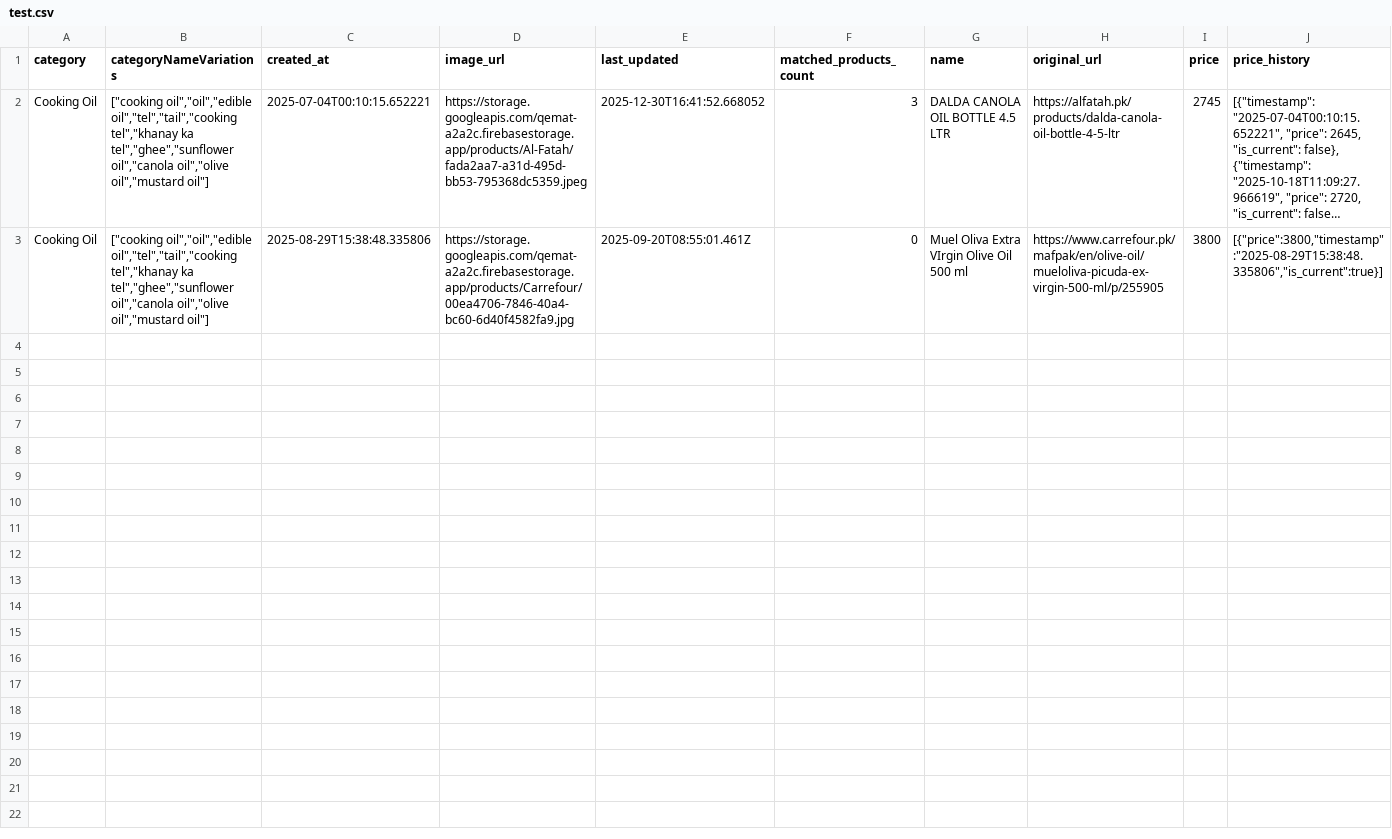
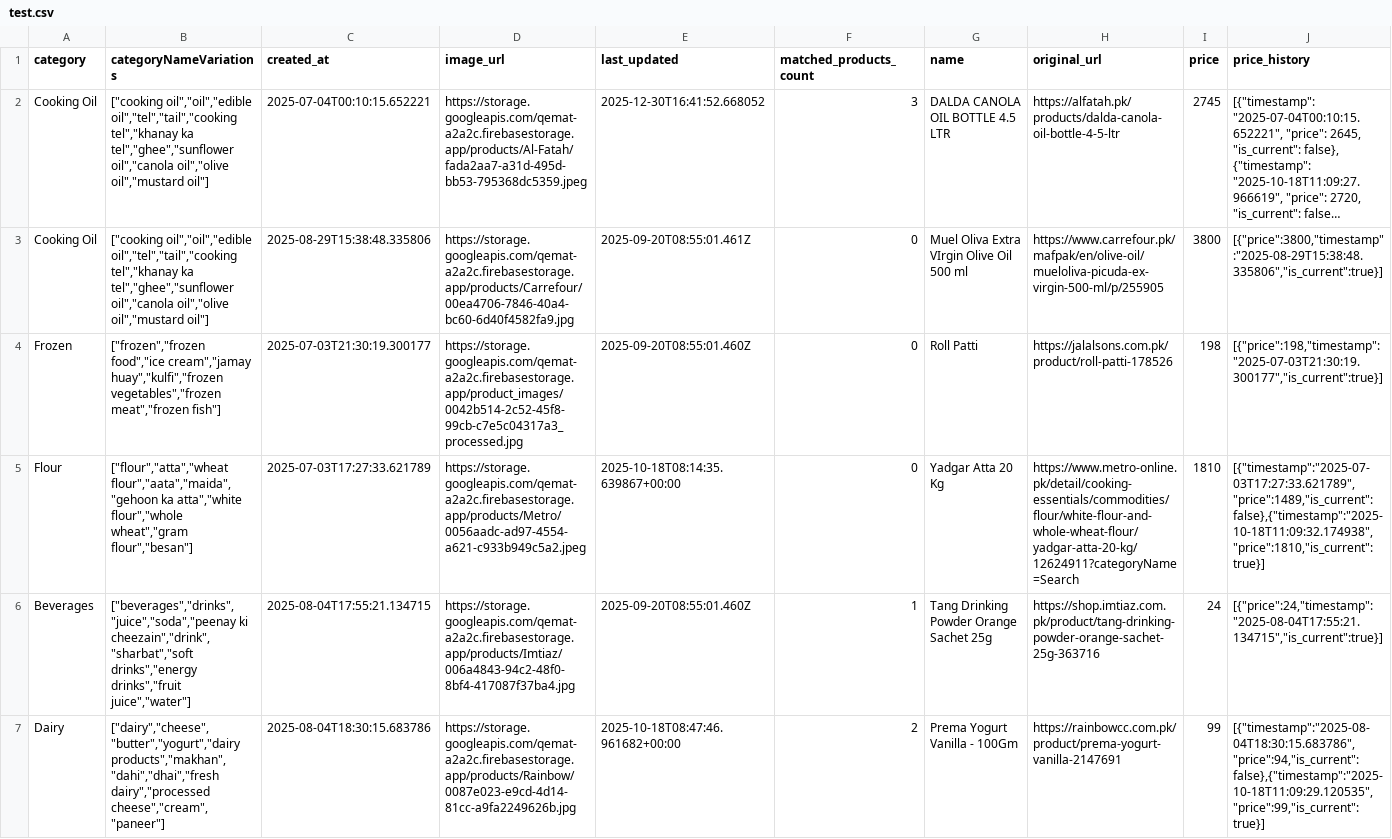
Before and after one commit to subhan-17h/qemat_price_updaters, a CSV file: test.csv, drawn as a sheet; only a part is shown; long unchanged cells end in …; rows hold the shown columns only; the diff names each change by its address in the sheet, - before the commit and + after, or states it on an @@ line.

```diff
--- a/test.csv
+++ b/test.csv
+row 4: Frozen | ["frozen","frozen food","ice cream","jamay huay","kulfi","frozen vegetables","frozen meat","frozen fish"] | 2025-07-03T21:30:19.300177 | https://storage.googleapis.com/qemat-a2a2c.firebasestorage.app/product_images/0042b514-2c52-45f8-99cb-c7e5c04317a3_processed.jpg | 2025-09-20T08:55:01.460Z | 0 | Roll Patti | https://jalalsons.com.pk/product/roll-patti-178526 | 198 | [{"price":198,"timestamp":"2025-07-03T21:30:19.300177","is_current":true}]
+row 5: Flour | ["flour","atta","wheat flour","aata","maida","gehoon ka atta","white flour","whole wheat","gram flour","besan"] | 2025-07-03T17:27:33.621789 | https://storage.googleapis.com/qemat-a2a2c.firebasestorage.app/products/Metro/0056aadc-ad97-4554-a621-c933b949c5a2.jpeg | 2025-10-18T08:14:35.639867+00:00 | 0 | Yadgar Atta 20 Kg | https://www.metro-online.pk/detail/cooking-essentials/commodities/flour/white-flour-and-whole-wheat-flour/yadgar-atta-20-kg/12624911?categoryName=Search | 1810 | [{"timestamp":"2025-07-03T17:27:33.621789","price":1489,"is_current":false},{"timestamp":"2025-10-18T11:09:32.174938","price":1810,"is_current":true}]
+row 6: Beverages | ["beverages","drinks","juice","soda","peenay ki cheezain","drink","sharbat","soft drinks","energy drinks","fruit juice","water"] | 2025-08-04T17:55:21.134715 | https://storage.googleapis.com/qemat-a2a2c.firebasestorage.app/products/Imtiaz/006a4843-94c2-48f0-8bf4-417087f37ba4.jpg | 2025-09-20T08:55:01.460Z | 1 | Tang Drinking Powder Orange Sachet 25g | https://shop.imtiaz.com.pk/product/tang-drinking-powder-orange-sachet-25g-363716 | 24 | [{"price":24,"timestamp":"2025-08-04T17:55:21.134715","is_current":true}]
+row 7: Dairy | ["dairy","cheese","butter","yogurt","dairy products","makhan","dahi","dhai","fresh dairy","processed cheese","cream","paneer"] | 2025-08-04T18:30:15.683786 | https://storage.googleapis.com/qemat-a2a2c.firebasestorage.app/products/Rainbow/0087e023-e9cd-4d14-81cc-a9fa2249626b.jpg | 2025-10-18T08:47:46.961682+00:00 | 2 | Prema Yogurt Vanilla - 100Gm | https://rainbowcc.com.pk/product/prema-yogurt-vanilla-2147691 | 99 | [{"timestamp":"2025-08-04T18:30:15.683786","price":94,"is_current":false},{"timestamp":"2025-10-18T11:09:29.120535","price":99,"is_current":true}]
```
Also changed, not shown: 5 other files.
